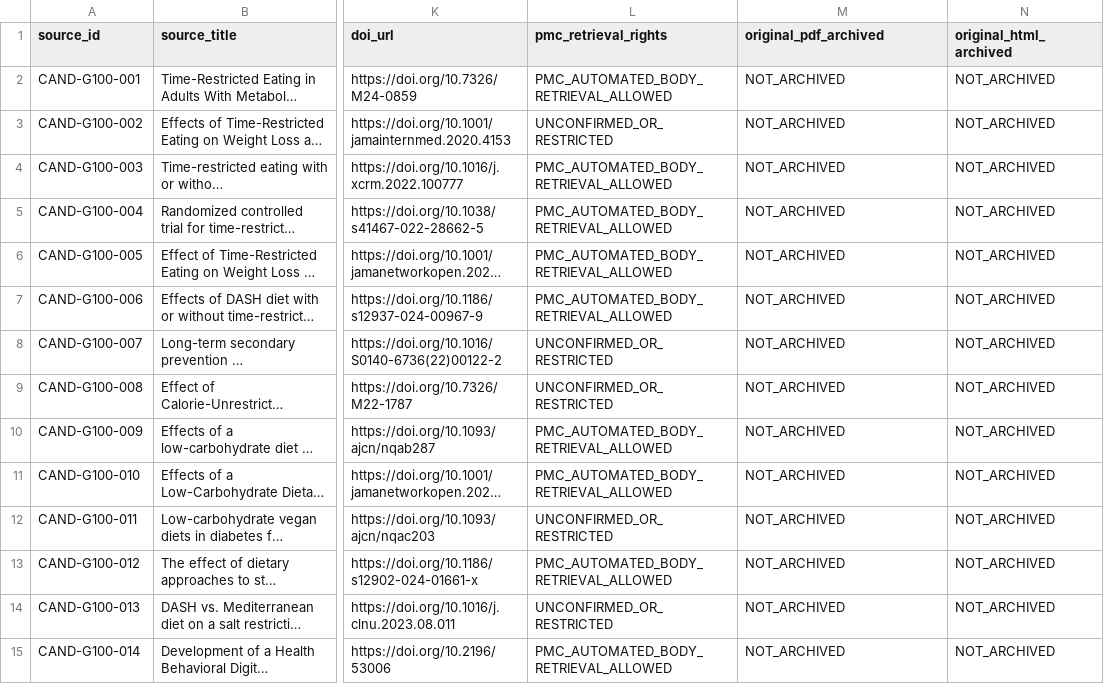
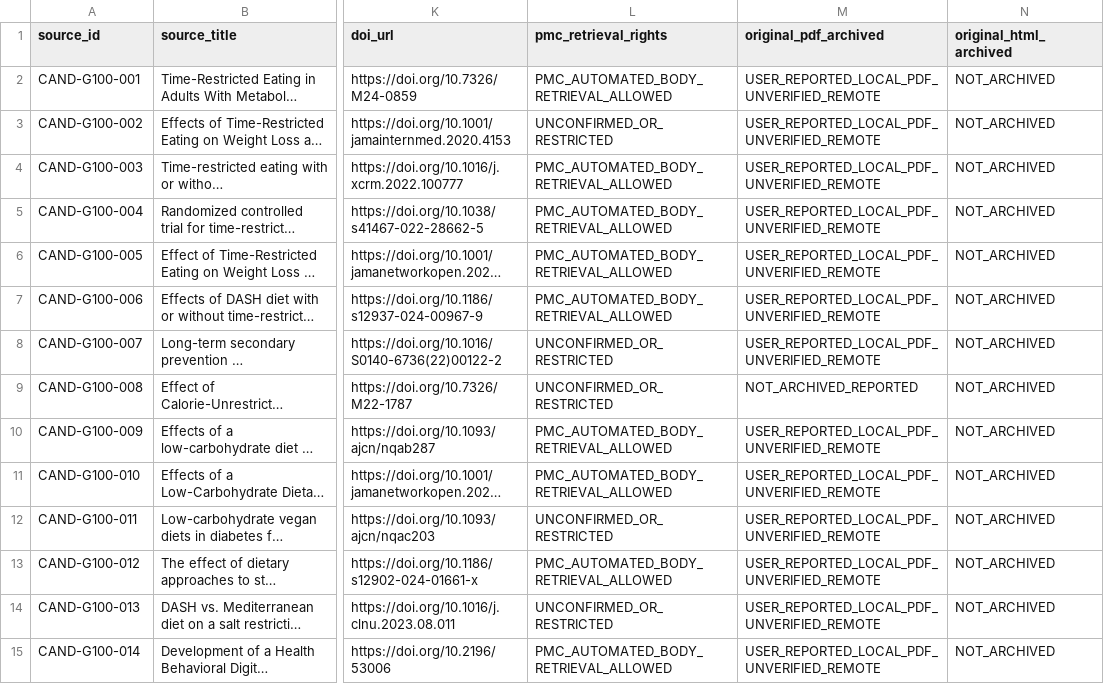
Before and after one commit to gitzhangcd/NutriFoundation, a CSV file: paper_c/P0/source_library/SourceLibrary_100_Index.csv, drawn as a sheet; only a part is shown, gaps mark what is left out; long unchanged cells end in …; the diff covers the shown part only; the diff names each change by its address in the sheet, - before the commit and + after, or states it on an @@ line.

Commit message:
docs(source-library): expose user-attested local PDF state in 100-source CSV

```diff
--- a/paper_c/P0/source_library/SourceLibrary_100_Index.csv
+++ b/paper_c/P0/source_library/SourceLibrary_100_Index.csv
-M2:M8 (original_pdf_archived): NOT_ARCHIVED
+M2:M8 (original_pdf_archived): USER_REPORTED_LOCAL_PDF_UNVERIFIED_REMOTE
-M9 (original_pdf_archived): NOT_ARCHIVED
+M9 (original_pdf_archived): NOT_ARCHIVED_REPORTED
-M10:M15 (original_pdf_archived): NOT_ARCHIVED
+M10:M15 (original_pdf_archived): USER_REPORTED_LOCAL_PDF_UNVERIFIED_REMOTE
```
Also changed, not shown: 86 edited cells elsewhere in this file.
